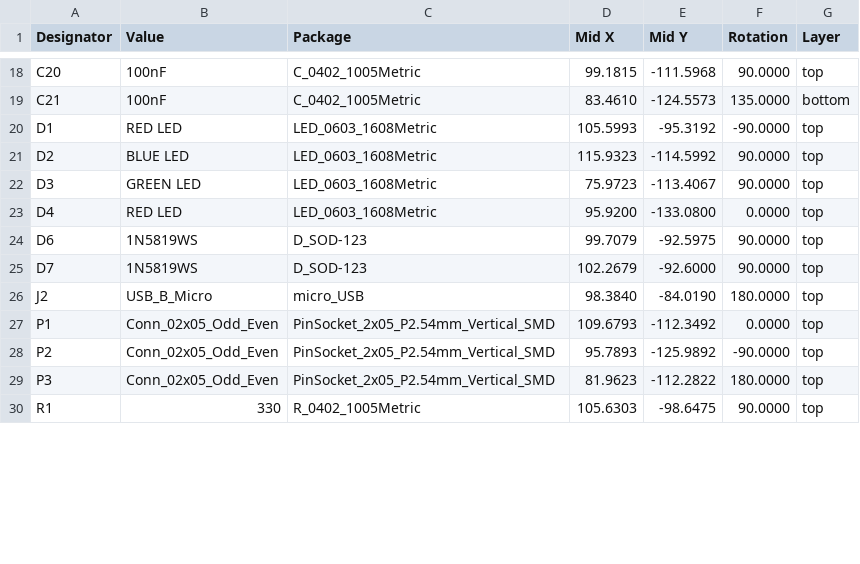
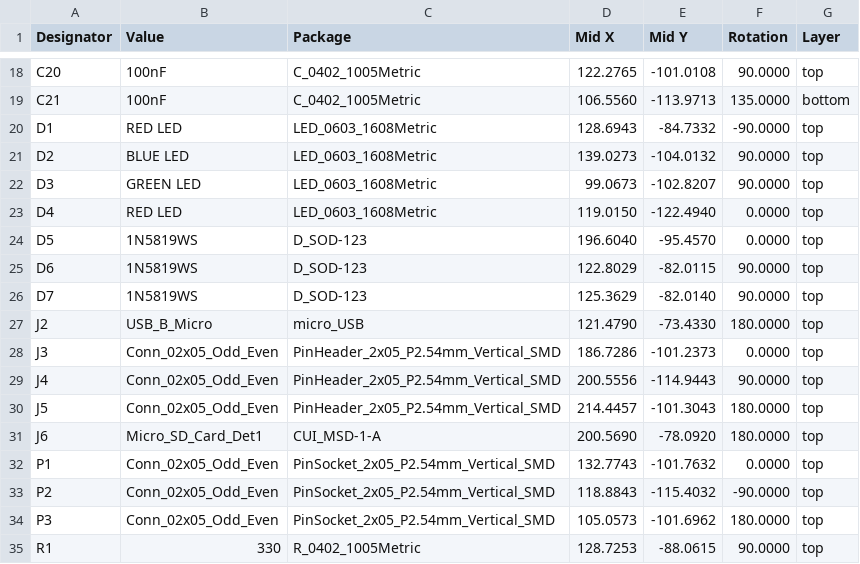
Before and after one commit to Swasthik-FA/Kicad_Template, a CSV file: HTML/assembly/Nano-Board-rev-2-cpl.csv, drawn as a sheet; only a part is shown, gaps mark what is left out; the diff covers the shown part only.

```diff
--- a/HTML/assembly/Nano-Board-rev-2-cpl.csv
+++ b/HTML/assembly/Nano-Board-rev-2-cpl.csv
@@ -18,13 +18,18 @@ Designator,Value,Package,Mid X,Mid Y,Rotation,Layer
-"C20","100nF","C_0402_1005Metric",99.1815,-111.5968,90.0000,top
-"C21","100nF","C_0402_1005Metric",83.4610,-124.5573,135.0000,bottom
-"D1","RED LED","LED_0603_1608Metric",105.5993,-95.3192,-90.0000,top
-"D2","BLUE LED","LED_0603_1608Metric",115.9323,-114.5992,90.0000,top
-"D3","GREEN LED","LED_0603_1608Metric",75.9723,-113.4067,90.0000,top
-"D4","RED LED","LED_0603_1608Metric",95.9200,-133.0800,0.0000,top
-"D6","1N5819WS","D_SOD-123",99.7079,-92.5975,90.0000,top
-"D7","1N5819WS","D_SOD-123",102.2679,-92.6000,90.0000,top
-"J2","USB_B_Micro","micro_USB",98.3840,-84.0190,180.0000,top
-"P1","Conn_02x05_Odd_Even","PinSocket_2x05_P2.54mm_Vertical_SMD",109.6793,-112.3492,0.0000,top
-"P2","Conn_02x05_Odd_Even","PinSocket_2x05_P2.54mm_Vertical_SMD",95.7893,-125.9892,-90.0000,top
-"P3","Conn_02x05_Odd_Even","PinSocket_2x05_P2.54mm_Vertical_SMD",81.9623,-112.2822,180.0000,top
-"R1","330","R_0402_1005Metric",105.6303,-98.6475,90.0000,top
+"C20","100nF","C_0402_1005Metric",122.2765,-101.0108,90.0000,top
+"C21","100nF","C_0402_1005Metric",106.5560,-113.9713,135.0000,bottom
+"D1","RED LED","LED_0603_1608Metric",128.6943,-84.7332,-90.0000,top
+"D2","BLUE LED","LED_0603_1608Metric",139.0273,-104.0132,90.0000,top
+"D3","GREEN LED","LED_0603_1608Metric",99.0673,-102.8207,90.0000,top
+"D4","RED LED","LED_0603_1608Metric",119.0150,-122.4940,0.0000,top
+"D5","1N5819WS","D_SOD-123",196.6040,-95.4570,0.0000,top
+"D6","1N5819WS","D_SOD-123",122.8029,-82.0115,90.0000,top
+"D7","1N5819WS","D_SOD-123",125.3629,-82.0140,90.0000,top
+"J2","USB_B_Micro","micro_USB",121.4790,-73.4330,180.0000,top
+"J3","Conn_02x05_Odd_Even","PinHeader_2x05_P2.54mm_Vertical_SMD",186.7286,-101.2373,0.0000,top
+"J4","Conn_02x05_Odd_Even","PinHeader_2x05_P2.54mm_Vertical_SMD",200.5556,-114.9443,90.0000,top
+"J5","Conn_02x05_Odd_Even","PinHeader_2x05_P2.54mm_Vertical_SMD",214.4457,-101.3043,180.0000,top
+"J6","Micro_SD_Card_Det1","CUI_MSD-1-A",200.5690,-78.0920,180.0000,top
+"P1","Conn_02x05_Odd_Even","PinSocket_2x05_P2.54mm_Vertical_SMD",132.7743,-101.7632,0.0000,top
+"P2","Conn_02x05_Odd_Even","PinSocket_2x05_P2.54mm_Vertical_SMD",118.8843,-115.4032,-90.0000,top
+"P3","Conn_02x05_Odd_Even","PinSocket_2x05_P2.54mm_Vertical_SMD",105.0573,-101.6962,180.0000,top
+"R1","330","R_0402_1005Metric",128.7253,-88.0615,90.0000,top
```
Also changed, not shown: 7 added rows and 82 edited cells elsewhere in this file, 36 other files.
